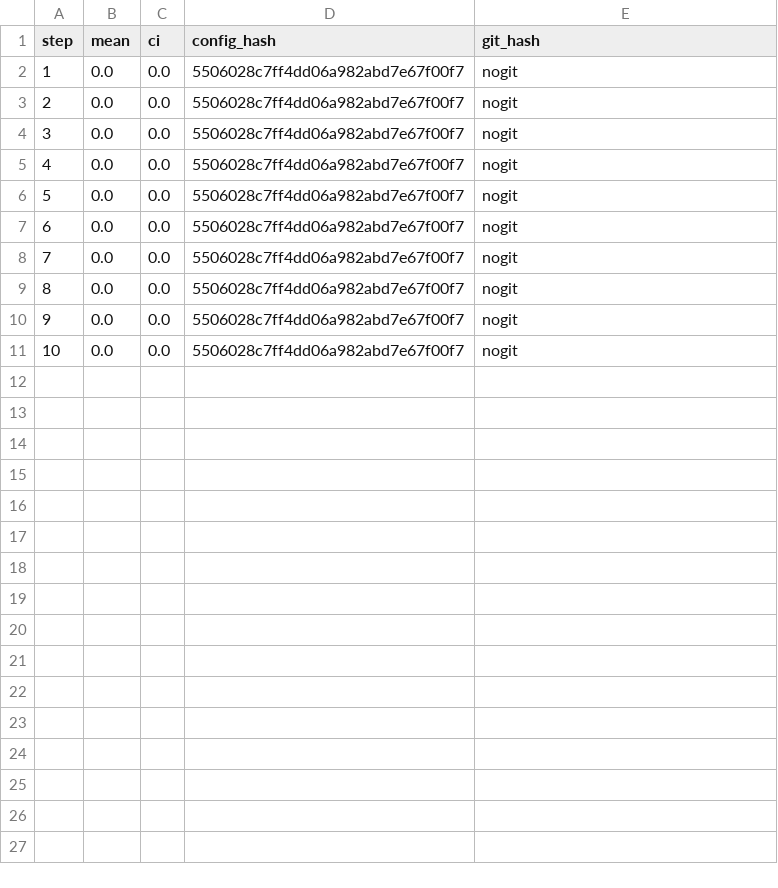
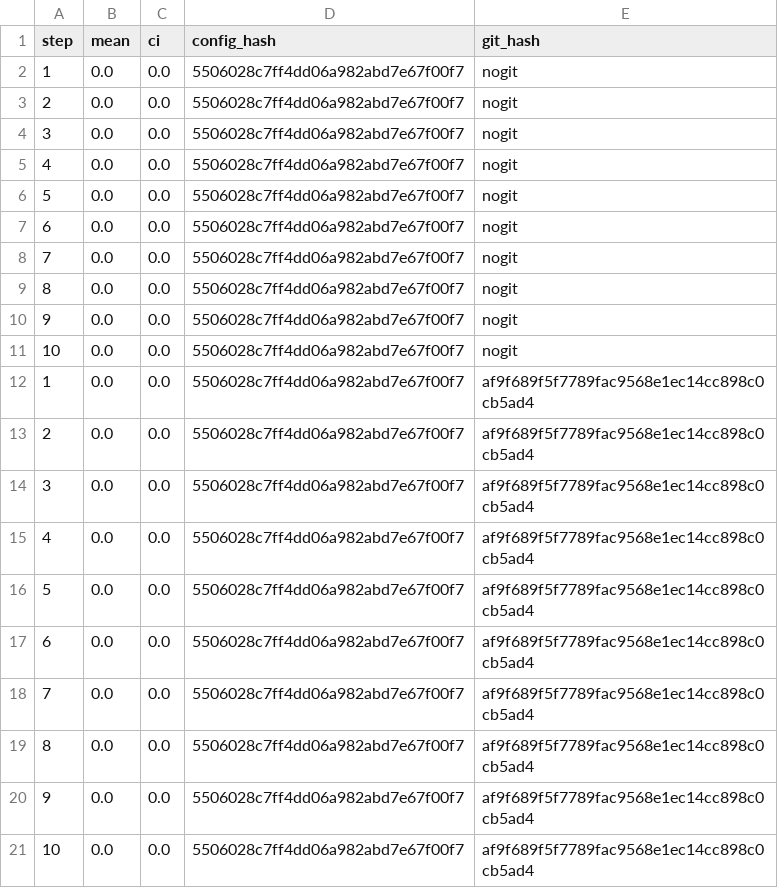
Before and after one commit to jdibangoye/declearn, a CSV file: runs/masplan_dectiger_tabular/results.csv, drawn as a sheet.

```diff
--- a/runs/masplan_dectiger_tabular/results.csv
+++ b/runs/masplan_dectiger_tabular/results.csv
@@ -11 +11,11 @@ step,mean,ci,config_hash,git_hash
 10,0.0,0.0,5506028c7ff4dd06a982abd7e67f00f7,nogit
+1,0.0,0.0,5506028c7ff4dd06a982abd7e67f00f7,af9f689f5f7789fac9568e1ec14cc898c0cb5ad4
+2,0.0,0.0,5506028c7ff4dd06a982abd7e67f00f7,af9f689f5f7789fac9568e1ec14cc898c0cb5ad4
+3,0.0,0.0,5506028c7ff4dd06a982abd7e67f00f7,af9f689f5f7789fac9568e1ec14cc898c0cb5ad4
+4,0.0,0.0,5506028c7ff4dd06a982abd7e67f00f7,af9f689f5f7789fac9568e1ec14cc898c0cb5ad4
+5,0.0,0.0,5506028c7ff4dd06a982abd7e67f00f7,af9f689f5f7789fac9568e1ec14cc898c0cb5ad4
+6,0.0,0.0,5506028c7ff4dd06a982abd7e67f00f7,af9f689f5f7789fac9568e1ec14cc898c0cb5ad4
+7,0.0,0.0,5506028c7ff4dd06a982abd7e67f00f7,af9f689f5f7789fac9568e1ec14cc898c0cb5ad4
+8,0.0,0.0,5506028c7ff4dd06a982abd7e67f00f7,af9f689f5f7789fac9568e1ec14cc898c0cb5ad4
+9,0.0,0.0,5506028c7ff4dd06a982abd7e67f00f7,af9f689f5f7789fac9568e1ec14cc898c0cb5ad4
+10,0.0,0.0,5506028c7ff4dd06a982abd7e67f00f7,af9f689f5f7789fac9568e1ec14cc898c0cb5ad4
```
Also changed, not shown: 1 other file.
